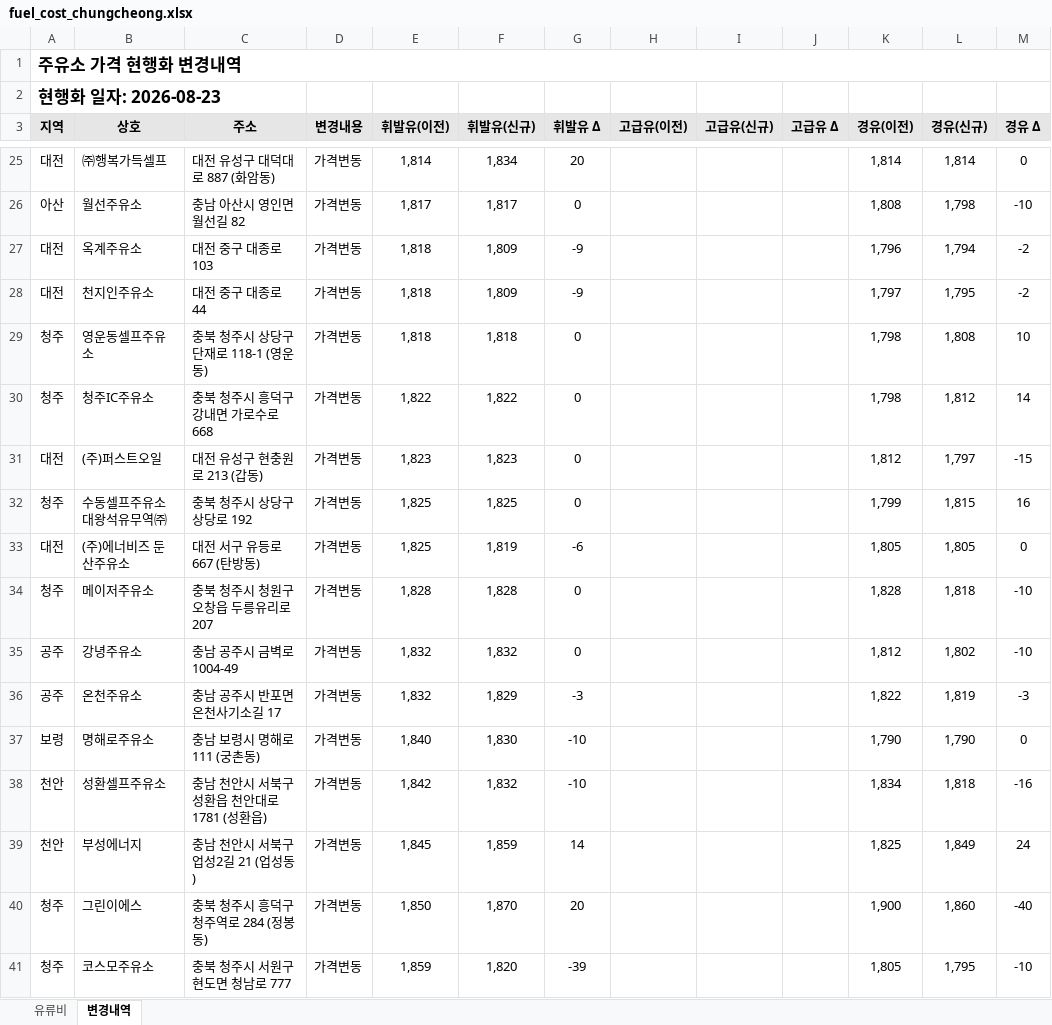
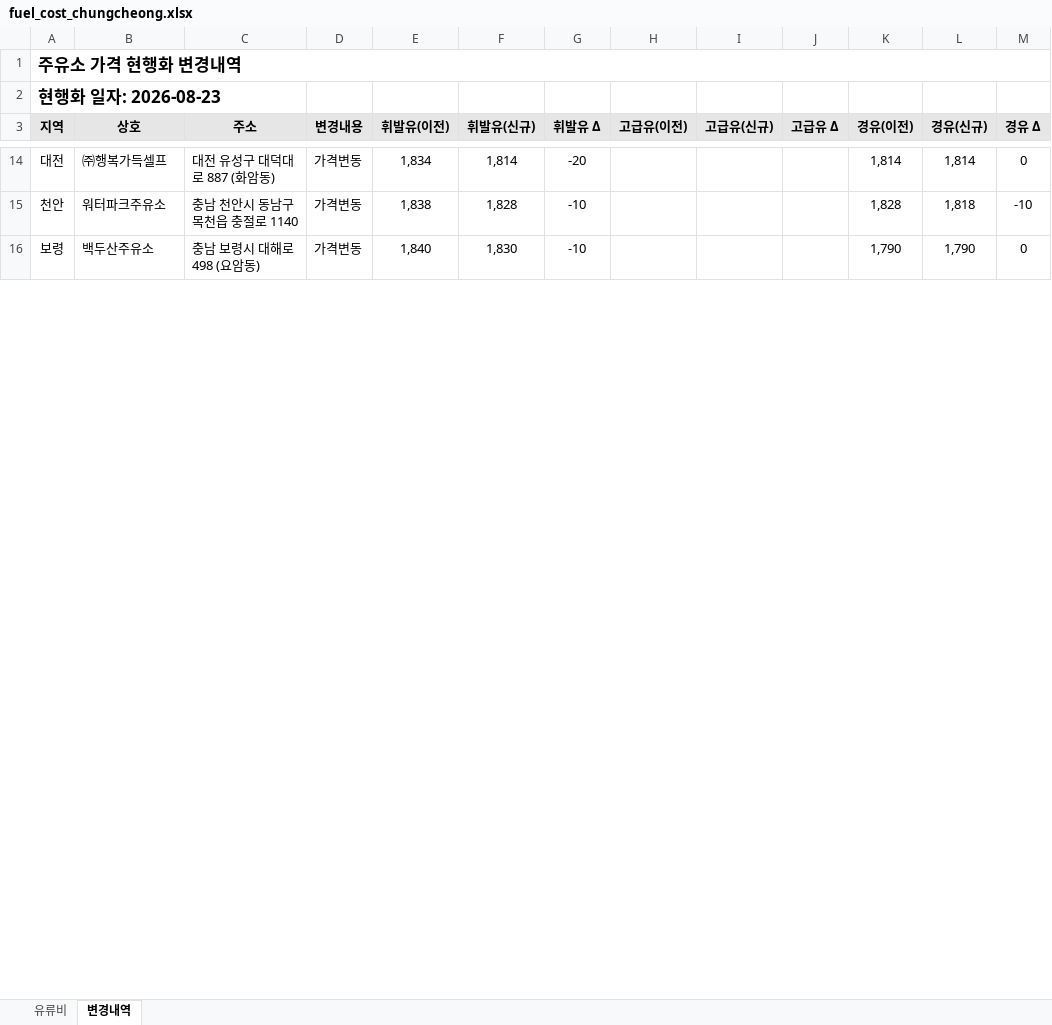
Before and after one commit to krwizxp/fcupdater, an Excel workbook: fuel_cost_chungcheong.xlsx, sheet 변경내역, drawn as a sheet; only a part is shown, gaps mark what is left out; values as stored, in another font and other column widths than the file's, no borders; conditional formats not drawn; removed rows and columns are numbered as before the commit, all else as after; the diff covers the shown part only; the diff names each change by its address in the sheet, - before the commit and + after, or states it on an @@ line.

```diff
--- a/fuel_cost_chungcheong.xlsx (sheet 변경내역)
+++ b/fuel_cost_chungcheong.xlsx (sheet 변경내역)
-E14 (휘발유(이전)): 1,814
+E14 (휘발유(이전)): 1,834
-F14 (휘발유(신규)): 1,834
+F14 (휘발유(신규)): 1,814
-G14 (휘발유 Δ): 20
+G14 (휘발유 Δ): -20
-row 26: 아산 | 월선주유소 | 충남 아산시 영인면 월선길 82 | 가격변동 | 1,817 | 1,817 | 0 |  |  |  | 1,808 | 1,798 | -10
-row 27: 대전 | 옥계주유소 | 대전 중구 대종로 103 | 가격변동 | 1,818 | 1,809 | -9 |  |  |  | 1,796 | 1,794 | -2
-row 28: 대전 | 천지인주유소 | 대전 중구 대종로 44 | 가격변동 | 1,818 | 1,809 | -9 |  |  |  | 1,797 | 1,795 | -2
-row 29: 청주 | 영운동셀프주유소 | 충북 청주시 상당구 단재로 118-1 (영운동) | 가격변동 | 1,818 | 1,818 | 0 |  |  |  | 1,798 | 1,808 | 10
-row 30: 청주 | 청주IC주유소 | 충북 청주시 흥덕구 강내면 가로수로 668 | 가격변동 | 1,822 | 1,822 | 0 |  |  |  | 1,798 | 1,812 | 14
-row 31: 대전 | (주)퍼스트오일 | 대전 유성구 현충원로 213 (갑동) | 가격변동 | 1,823 | 1,823 | 0 |  |  |  | 1,812 | 1,797 | -15
-row 32: 청주 | 수동셀프주유소 대왕석유무역㈜ | 충북 청주시 상당구 상당로 192 | 가격변동 | 1,825 | 1,825 | 0 |  |  |  | 1,799 | 1,815 | 16
-row 33: 대전 | (주)에너비즈 둔산주유소 | 대전 서구 유등로 667 (탄방동) | 가격변동 | 1,825 | 1,819 | -6 |  |  |  | 1,805 | 1,805 | 0
-A15 (지역): 청주
+A15 (지역): 천안
-B15 (상호): 메이저주유소
+B15 (상호): 워터파크주유소
-C15 (주소): 충북 청주시 청원구 오창읍 두릉유리로 207
+C15 (주소): 충남 천안시 동남구 목천읍 충절로 1140
-E15 (휘발유(이전)): 1,828
+E15 (휘발유(이전)): 1,838
-G15 (휘발유 Δ): 0
+G15 (휘발유 Δ): -10
-row 35: 공주 | 강녕주유소 | 충남 공주시 금벽로 1004-49 | 가격변동 | 1,832 | 1,832 | 0 |  |  |  | 1,812 | 1,802 | -10
-row 36: 공주 | 온천주유소 | 충남 공주시 반포면 온천사기소길 17 | 가격변동 | 1,832 | 1,829 | -3 |  |  |  | 1,822 | 1,819 | -3
-B16 (상호): 명해로주유소
+B16 (상호): 백두산주유소
-C16 (주소): 충남 보령시 명해로 111 (궁촌동)
+C16 (주소): 충남 보령시 대해로 498 (요암동)
-row 38: 천안 | 성환셀프주유소 | 충남 천안시 서북구 성환읍 천안대로 1781 (성환읍) | 가격변동 | 1,842 | 1,832 | -10 |  |  |  | 1,834 | 1,818 | -16
-row 39: 천안 | 부성에너지 | 충남 천안시 서북구 업성2길 21 (업성동) | 가격변동 | 1,845 | 1,859 | 14 |  |  |  | 1,825 | 1,849 | 24
-row 40: 청주 | 그린이에스 | 충북 청주시 흥덕구 청주역로 284 (정봉동) | 가격변동 | 1,850 | 1,870 | 20 |  |  |  | 1,900 | 1,860 | -40
-row 41: 청주 | 코스모주유소 | 충북 청주시 서원구 현도면 청남로 777 | 가격변동 | 1,859 | 1,820 | -39 |  |  |  | 1,805 | 1,795 | -10
```
Also changed, not shown: 8 added rows, 24 removed rows and 17 edited cells elsewhere in this sheet, sheet 유류비, formulas that keep their value, 5 other files.
